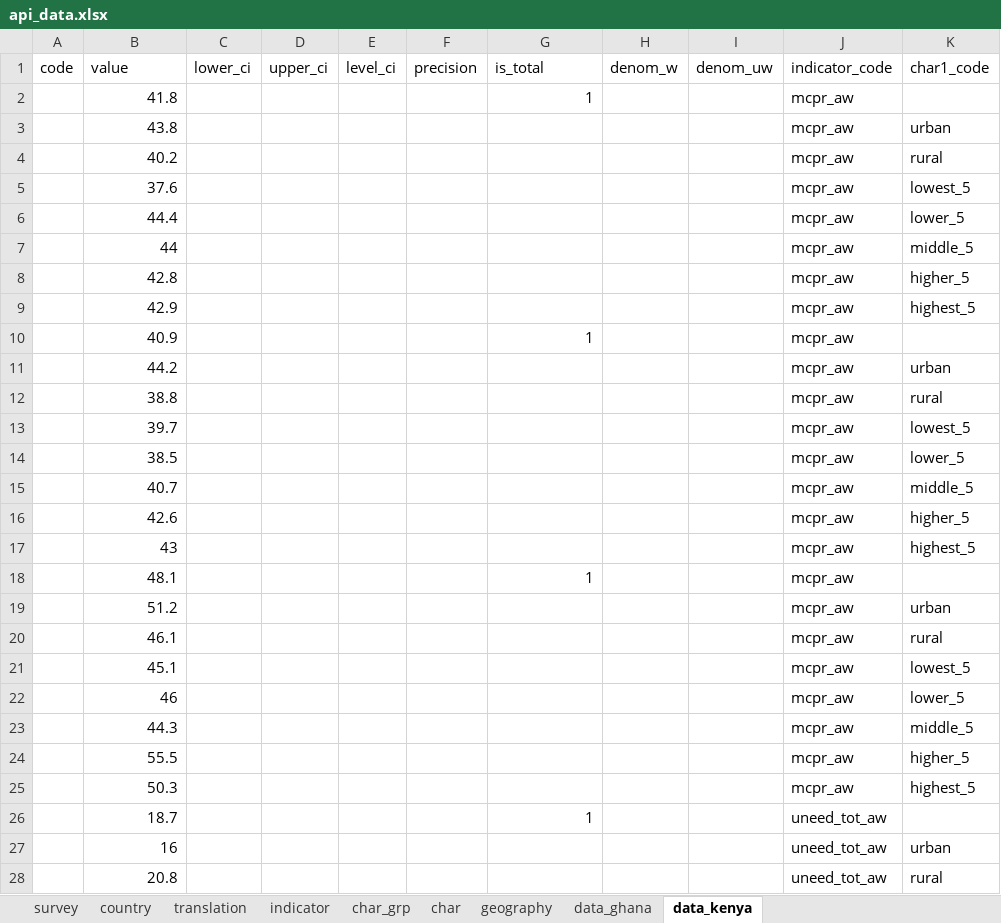
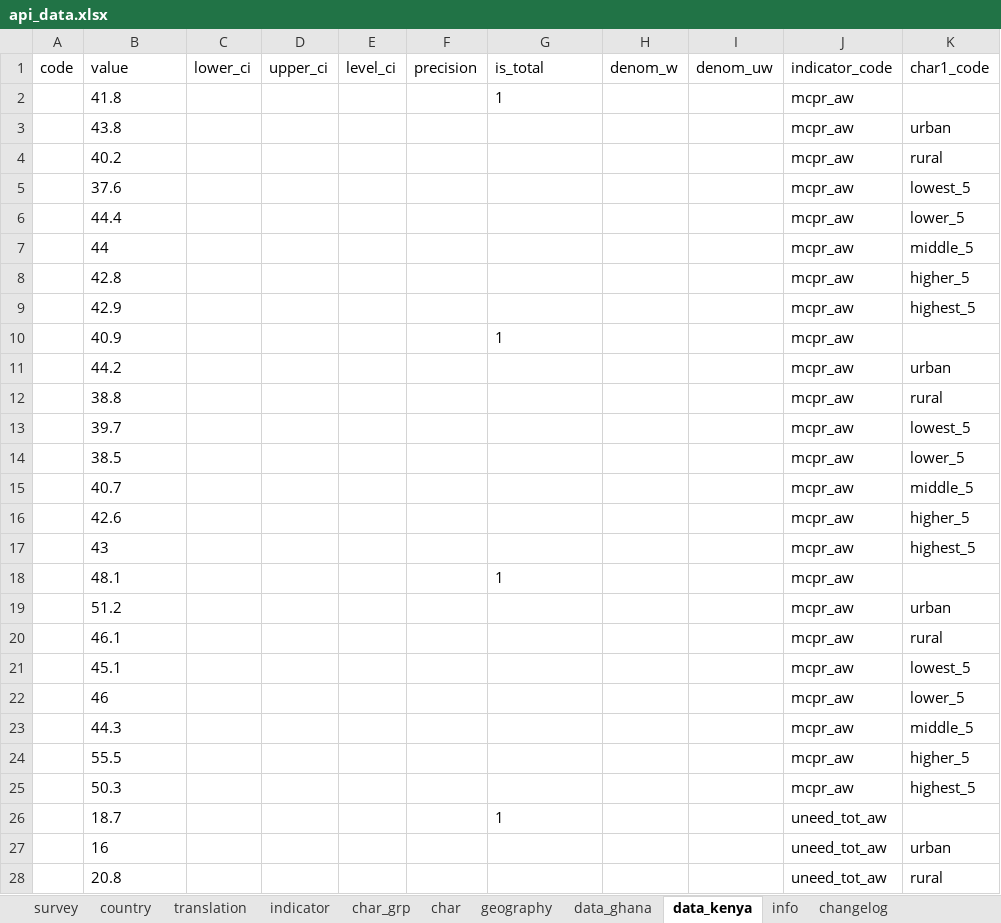
Before and after one commit to PMA-2020/pma-api, an Excel workbook: data/api_data.xlsx, sheet data_kenya, drawn as a sheet; only a part is shown; values as stored, in another font and other column widths than the file's, no borders; the diff covers the shown part only; the diff names each change by its address in the sheet, - before the commit and + after, or states it on an @@ line.

Commit message:
Minor updates to api_data.xlsx formatting.

```diff
--- a/data/api_data.xlsx (sheet data_kenya)
+++ b/data/api_data.xlsx (sheet data_kenya)
+sheet tab: info
+sheet tab: changelog
-B2:B28 alignment: right
+B2:B28 alignment: left
-G2 alignment: right
+G2 alignment: left
-G10 alignment: right
+G10 alignment: left
-G18 alignment: right
+G18 alignment: left
-G26 alignment: right
+G26 alignment: left
```
Also changed, not shown: cell formats elsewhere in this sheet, sheet survey, sheet data_ghana, sheet char, sheet country, formulas that keep their value.
